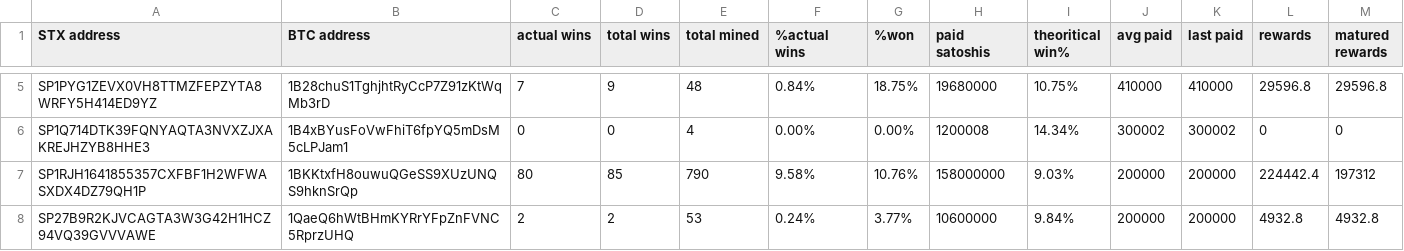
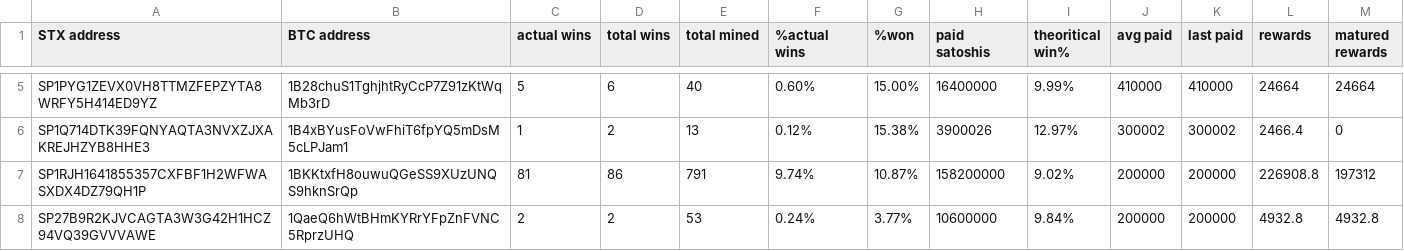
Before and after one commit to friedger/pub-stacks-dump, a CSV file: stacks-dump.csv, drawn as a sheet; only a part is shown, gaps mark what is left out; the diff covers the shown part only; the diff names each change by its address in the sheet, - before the commit and + after, or states it on an @@ line.

```diff
--- a/stacks-dump.csv
+++ b/stacks-dump.csv
-C5 (actual wins): 7
+C5 (actual wins): 5
-D5 (total wins): 9
+D5 (total wins): 6
-E5 (total mined): 48
+E5 (total mined): 40
-F5 (%actual wins): 0.84%
+F5 (%actual wins): 0.60%
-G5 (%won): 18.75%
+G5 (%won): 15.00%
-H5 (paid satoshis): 19680000
+H5 (paid satoshis): 16400000
-I5 (theoritical win%): 10.75%
+I5 (theoritical win%): 9.99%
-L5 (rewards): 29596.8
+L5 (rewards): 24664
-M5 (matured rewards): 29596.8
+M5 (matured rewards): 24664
-C6 (actual wins): 0
+C6 (actual wins): 1
-D6 (total wins): 0
+D6 (total wins): 2
-E6 (total mined): 4
+E6 (total mined): 13
-F6 (%actual wins): 0.00%
+F6 (%actual wins): 0.12%
-G6 (%won): 0.00%
+G6 (%won): 15.38%
-H6 (paid satoshis): 1200008
+H6 (paid satoshis): 3900026
-I6 (theoritical win%): 14.34%
+I6 (theoritical win%): 12.97%
-L6 (rewards): 0
+L6 (rewards): 2466.4
-C7 (actual wins): 80
+C7 (actual wins): 81
-D7 (total wins): 85
+D7 (total wins): 86
-E7 (total mined): 790
+E7 (total mined): 791
-F7 (%actual wins): 9.58%
+F7 (%actual wins): 9.74%
-G7 (%won): 10.76%
+G7 (%won): 10.87%
-H7 (paid satoshis): 158000000
+H7 (paid satoshis): 158200000
-I7 (theoritical win%): 9.03%
+I7 (theoritical win%): 9.02%
-L7 (rewards): 224442.4
+L7 (rewards): 226908.8
```
Also changed, not shown: 41 edited cells elsewhere in this file, 4 other files.
